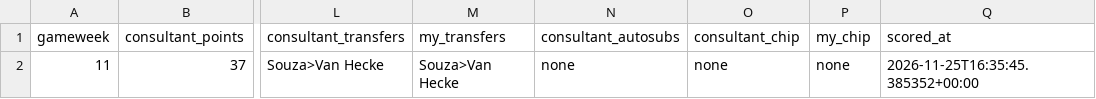
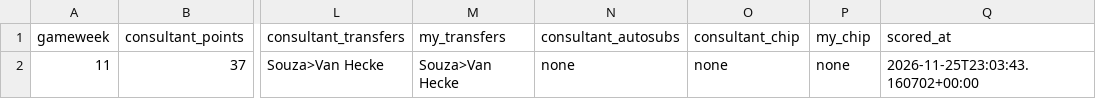
Before and after one commit to youssefniazimostafa/fpl-consultant, a CSV file: data/accuracy/consultant_vs_you.csv, drawn as a sheet; only a part is shown, gaps mark what is left out; the diff names each change by its address in the sheet, - before the commit and + after, or states it on an @@ line.

```diff
--- a/data/accuracy/consultant_vs_you.csv
+++ b/data/accuracy/consultant_vs_you.csv
-Q2 (scored_at): 2026-11-25T16:35:45.385352+00:00
+Q2 (scored_at): 2026-11-25T23:03:43.160702+00:00
```
Also changed, not shown: data/accuracy/accuracy_log.csv, 12 other files.
